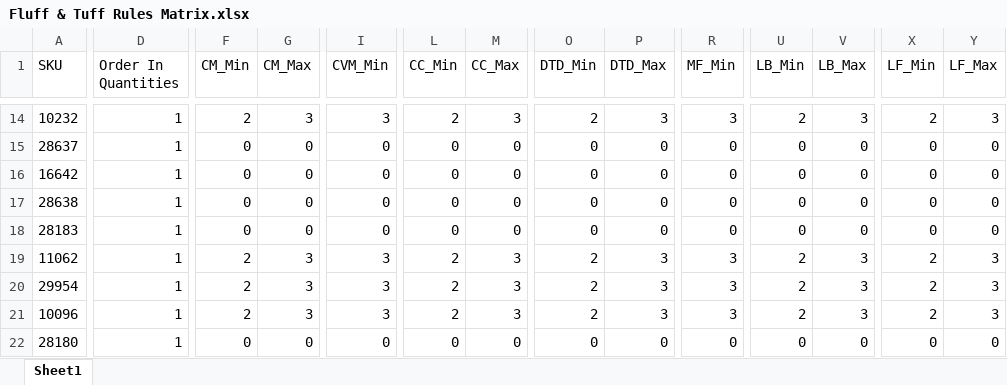
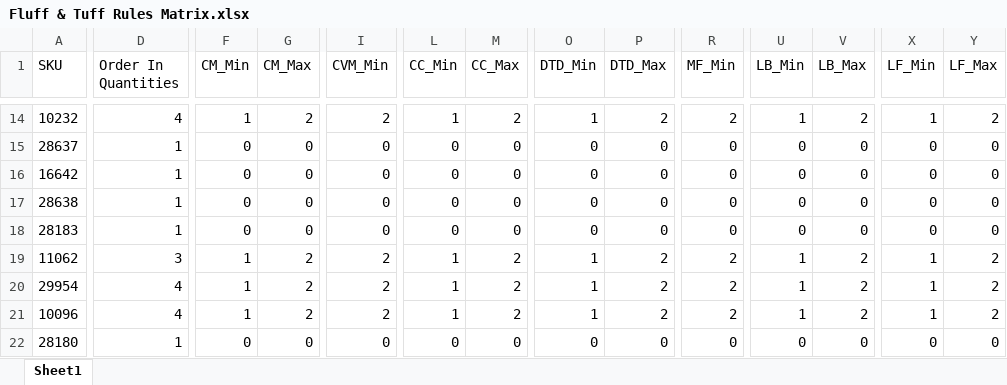
Before and after one commit to RWUnleashedMutt/Vendor-Ordering, an Excel workbook: Data/Rules/Fluff & Tuff Rules Matrix.xlsx, sheet Sheet1, drawn as a sheet; only a part is shown, gaps mark what is left out; values as stored, in another font and other column widths than the file's, no borders; the diff covers the shown part only; the diff names each change by its address in the sheet, - before the commit and + after, or states it on an @@ line.

```diff
--- a/Data/Rules/Fluff & Tuff Rules Matrix.xlsx (sheet Sheet1)
+++ b/Data/Rules/Fluff & Tuff Rules Matrix.xlsx (sheet Sheet1)
-D14 (Order In Quantities): 1
+D14 (Order In Quantities): 4
-F14 (CM_Min): 2
+F14 (CM_Min): 1
-G14 (CM_Max): 3
+G14 (CM_Max): 2
-I14 (CVM_Min): 3
+I14 (CVM_Min): 2
-L14 (CC_Min): 2
+L14 (CC_Min): 1
-M14 (CC_Max): 3
+M14 (CC_Max): 2
-O14 (DTD_Min): 2
+O14 (DTD_Min): 1
-P14 (DTD_Max): 3
+P14 (DTD_Max): 2
-R14 (MF_Min): 3
+R14 (MF_Min): 2
-U14 (LB_Min): 2
+U14 (LB_Min): 1
-V14 (LB_Max): 3
+V14 (LB_Max): 2
-X14 (LF_Min): 2
+X14 (LF_Min): 1
-Y14 (LF_Max): 3
+Y14 (LF_Max): 2
-D19 (Order In Quantities): 1
+D19 (Order In Quantities): 3
-F19:F21 (CM_Min): 2
+F19:F21 (CM_Min): 1
-G19:G21 (CM_Max): 3
+G19:G21 (CM_Max): 2
-I19:I21 (CVM_Min): 3
+I19:I21 (CVM_Min): 2
-L19:L21 (CC_Min): 2
+L19:L21 (CC_Min): 1
-M19:M21 (CC_Max): 3
+M19:M21 (CC_Max): 2
-O19:O21 (DTD_Min): 2
+O19:O21 (DTD_Min): 1
-P19:P21 (DTD_Max): 3
+P19:P21 (DTD_Max): 2
-R19:R21 (MF_Min): 3
+R19:R21 (MF_Min): 2
-U19:U21 (LB_Min): 2
+U19:U21 (LB_Min): 1
-V19:V21 (LB_Max): 3
+V19:V21 (LB_Max): 2
-X19:X21 (LF_Min): 2
+X19:X21 (LF_Min): 1
-Y19:Y21 (LF_Max): 3
+Y19:Y21 (LF_Max): 2
-D20:D21 (Order In Quantities): 1
+D20:D21 (Order In Quantities): 4
```
Also changed, not shown: 1545 edited cells elsewhere in this sheet, Data/Rules/SE Rules Matrix.xlsx, 2 other files.
